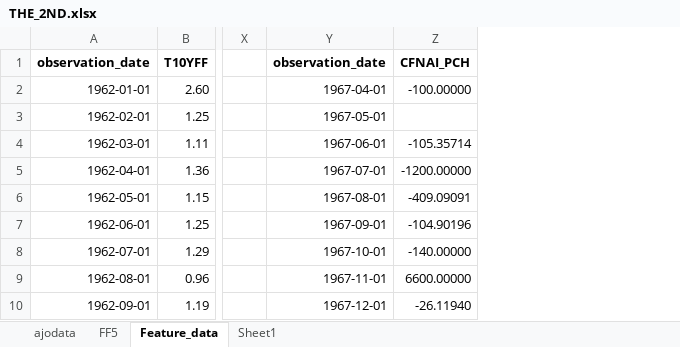
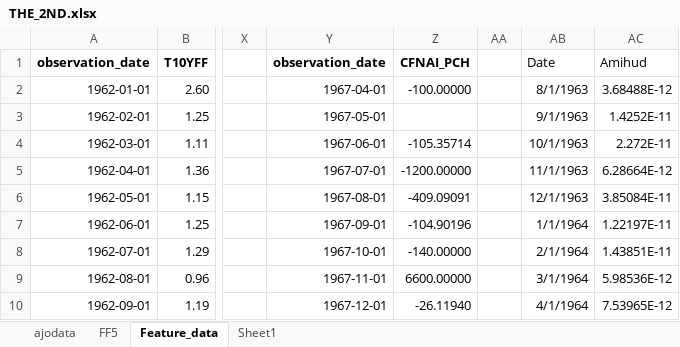
Before and after one commit to Elkkujou/Gradu, an Excel workbook: THE_2ND.xlsx, sheet Feature_data, drawn as a sheet; only a part is shown, gaps mark what is left out; values as stored, in another font and other column widths than the file's, no borders; the diff names each change by its address in the sheet, - before the commit and + after, or states it on an @@ line.

Commit message:
Add files via upload

```diff
--- a/THE_2ND.xlsx (sheet Feature_data)
+++ b/THE_2ND.xlsx (sheet Feature_data)
+column AA, empty
+column AB, rows 1-10: Date | 8/1/1963 | 9/1/1963 | 10/1/1963 | 11/1/1963 | 12/1/1963 | 1/1/1964 | 2/1/1964 | 3/1/1964 | 4/1/1964
+column AC, rows 1-10: Amihud | 3.68488E-12 | 1.4252E-11 | 2.272E-11 | 6.28664E-12 | 3.85084E-11 | 1.22197E-11 | 1.43851E-11 | 5.98536E-12 | 7.53965E-12
```
Also changed, not shown: sheet ajodata.
